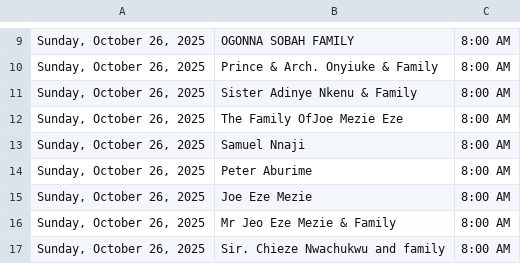
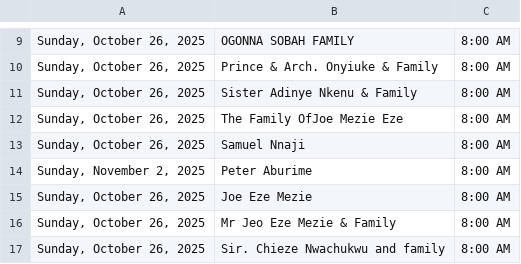
Before and after one commit to Engr-Zeus/family-harvest-vercel, a CSV file: thanksgiving-calendar-public-2025-10-24.csv, drawn as a sheet; only a part is shown, gaps mark what is left out; the diff names each change by its address in the sheet, - before the commit and + after, or states it on an @@ line.

Commit message:
Edited Aburime

```diff
--- a/thanksgiving-calendar-public-2025-10-24.csv
+++ b/thanksgiving-calendar-public-2025-10-24.csv
-A14: Sunday, October 26, 2025
+A14: Sunday, November 2, 2025
```
